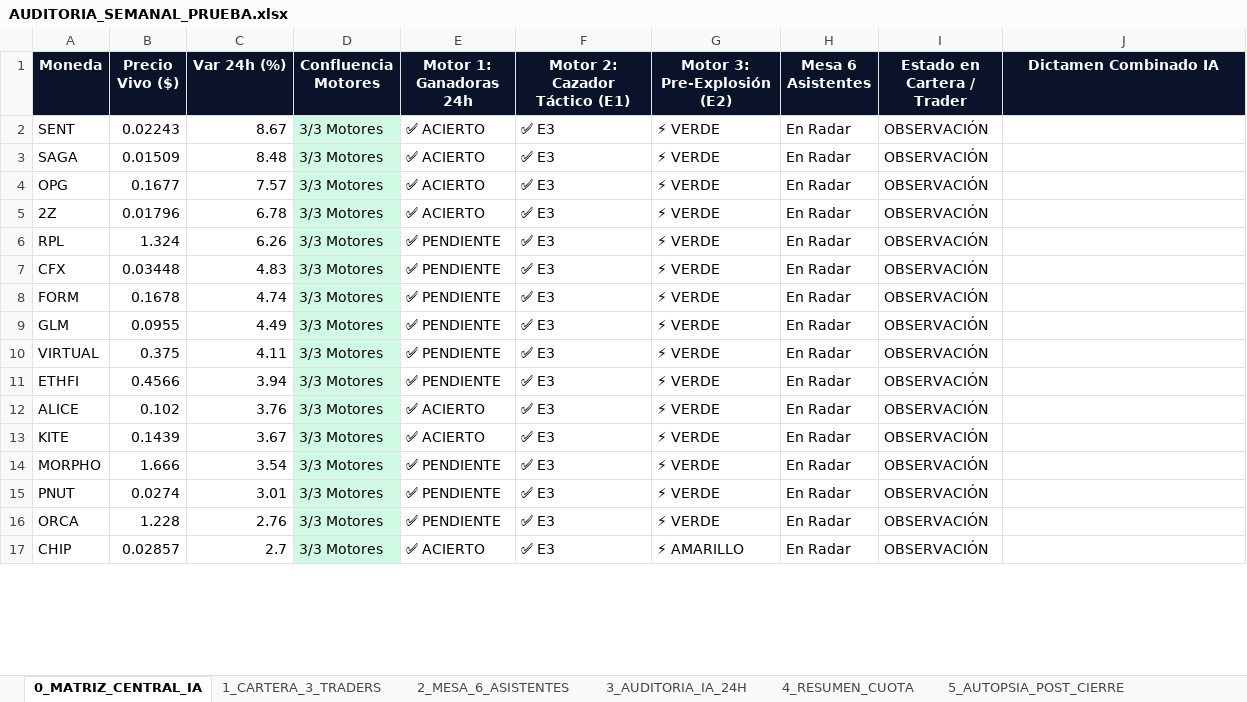
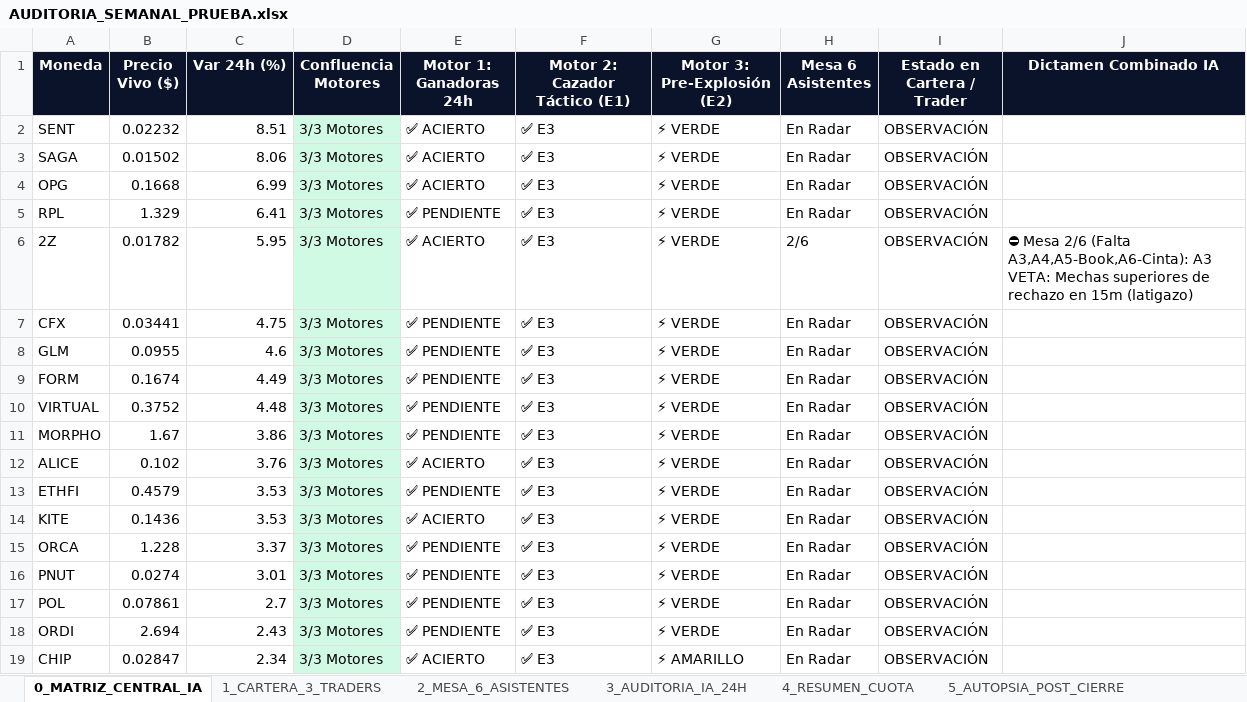
Before and after one commit to kjanoto-coder/panel-cripto, an Excel workbook: AUDITORIA_SEMANAL_PRUEBA.xlsx, sheet 0_MATRIZ_CENTRAL_IA, drawn as a sheet; only a part is shown; values as stored, in another font and other column widths than the file's, no borders; removed rows and columns are numbered as before the commit, all else as after; the diff covers the shown part only; the diff names each change by its address in the sheet, - before the commit and + after, or states it on an @@ line.

```diff
--- a/AUDITORIA_SEMANAL_PRUEBA.xlsx (sheet 0_MATRIZ_CENTRAL_IA)
+++ b/AUDITORIA_SEMANAL_PRUEBA.xlsx (sheet 0_MATRIZ_CENTRAL_IA)
-B2 (Precio Vivo ($)): 0.02243
+B2 (Precio Vivo ($)): 0.02232
-C2 (Var 24h (%)): 8.67
+C2 (Var 24h (%)): 8.51
-B3 (Precio Vivo ($)): 0.01509
+B3 (Precio Vivo ($)): 0.01502
-C3 (Var 24h (%)): 8.48
+C3 (Var 24h (%)): 8.06
-B4 (Precio Vivo ($)): 0.1677
+B4 (Precio Vivo ($)): 0.1668
-C4 (Var 24h (%)): 7.57
+C4 (Var 24h (%)): 6.99
-row 5: 2Z | 0.01796 | 6.78 | 3/3 Motores | ✅ ACIERTO | ✅ E3 | ⚡ VERDE | En Radar | OBSERVACIÓN
-B5 (Precio Vivo ($)): 1.324
+B5 (Precio Vivo ($)): 1.329
-C5 (Var 24h (%)): 6.26
+C5 (Var 24h (%)): 6.41
+row 6: 2Z | 0.01782 | 5.95 | 3/3 Motores | ✅ ACIERTO | ✅ E3 | ⚡ VERDE | 2/6 | OBSERVACIÓN | ⛔ Mesa 2/6 (Falta A3,A4,A5-Book,A6-Cinta): A3 VETA: Mechas superiores de rechazo en 15m (latigazo)
-B7 (Precio Vivo ($)): 0.03448
+B7 (Precio Vivo ($)): 0.03441
-C7 (Var 24h (%)): 4.83
+C7 (Var 24h (%)): 4.75
-row 8: FORM | 0.1678 | 4.74 | 3/3 Motores | ✅ PENDIENTE | ✅ E3 | ⚡ VERDE | En Radar | OBSERVACIÓN
-C8 (Var 24h (%)): 4.49
+C8 (Var 24h (%)): 4.6
+row 9: FORM | 0.1674 | 4.49 | 3/3 Motores | ✅ PENDIENTE | ✅ E3 | ⚡ VERDE | En Radar | OBSERVACIÓN
-B10 (Precio Vivo ($)): 0.375
+B10 (Precio Vivo ($)): 0.3752
-C10 (Var 24h (%)): 4.11
+C10 (Var 24h (%)): 4.48
-A11 (Moneda): ETHFI
+A11 (Moneda): MORPHO
-B11 (Precio Vivo ($)): 0.4566
+B11 (Precio Vivo ($)): 1.67
-C11 (Var 24h (%)): 3.94
+C11 (Var 24h (%)): 3.86
+row 13: ETHFI | 0.4579 | 3.53 | 3/3 Motores | ✅ PENDIENTE | ✅ E3 | ⚡ VERDE | En Radar | OBSERVACIÓN
-B14 (Precio Vivo ($)): 0.1439
+B14 (Precio Vivo ($)): 0.1436
-C14 (Var 24h (%)): 3.67
+C14 (Var 24h (%)): 3.53
-A15 (Moneda): MORPHO
+A15 (Moneda): ORCA
-B15 (Precio Vivo ($)): 1.666
+B15 (Precio Vivo ($)): 1.228
-C15 (Var 24h (%)): 3.54
+C15 (Var 24h (%)): 3.37
+row 17: POL | 0.07861 | 2.7 | 3/3 Motores | ✅ PENDIENTE | ✅ E3 | ⚡ VERDE | En Radar | OBSERVACIÓN
-A18 (Moneda): ORCA
+A18 (Moneda): ORDI
-B18 (Precio Vivo ($)): 1.228
+B18 (Precio Vivo ($)): 2.694
-C18 (Var 24h (%)): 2.76
+C18 (Var 24h (%)): 2.43
-B19 (Precio Vivo ($)): 0.02857
+B19 (Precio Vivo ($)): 0.02847
-C19 (Var 24h (%)): 2.7
+C19 (Var 24h (%)): 2.34
```
Also changed, not shown: 35 added rows, 37 removed rows and 224 edited cells elsewhere in this sheet, sheet 2_MESA_6_ASISTENTES, sheet 3_AUDITORIA_IA_24H, sheet 1_CARTERA_3_TRADERS, sheet 5_AUTOPSIA_POST_CIERRE, sheet 4_RESUMEN_CUOTA, sheet 6_EVOLUCION_CEREBRO_IA, MATRIZ_CENTRAL_ECOSISTEMA.xlsx, 3 other files.
